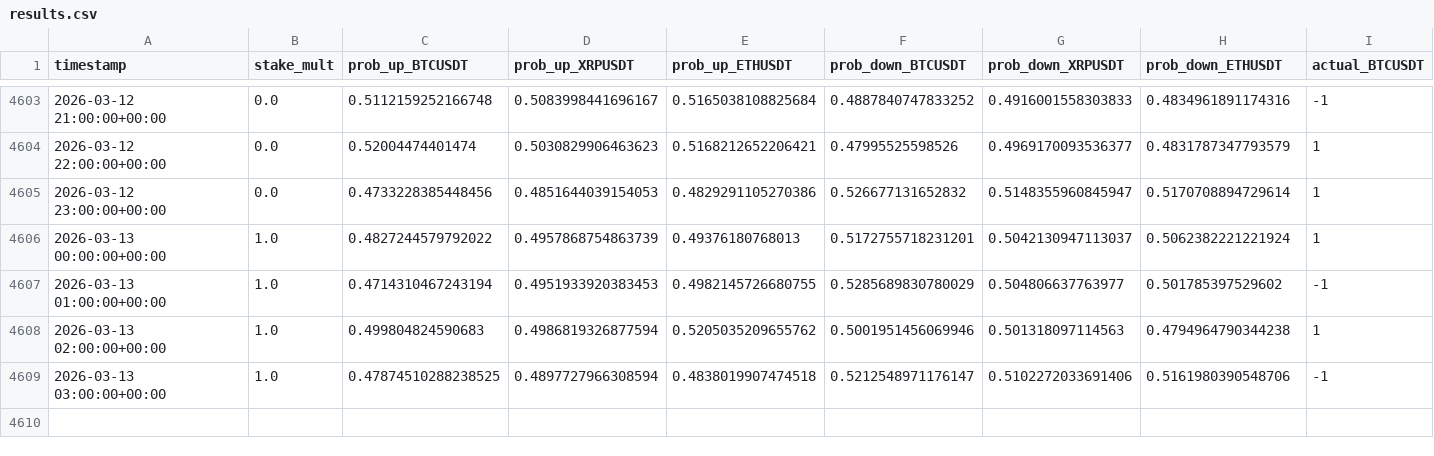
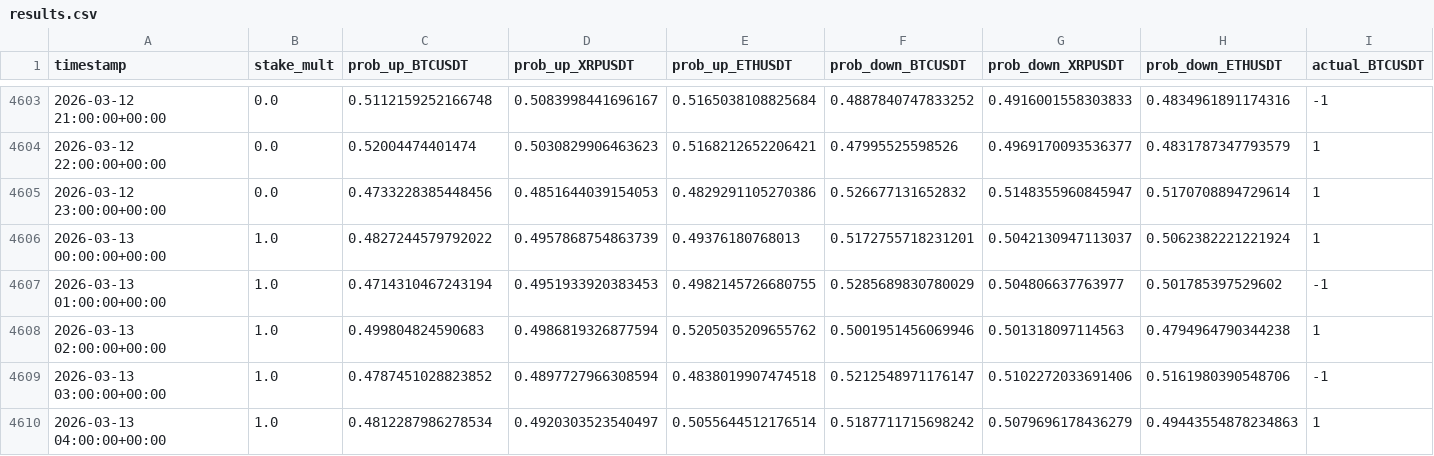
Before and after one commit to mtumalan/masha, a CSV file: data/results.csv, drawn as a sheet; only a part is shown, gaps mark what is left out; rows hold the shown columns only; the diff names each change by its address in the sheet, - before the commit and + after, or states it on an @@ line.

Commit message:
auto: append results up to 2026-03-13 08:00:11 UTC

```diff
--- a/data/results.csv
+++ b/data/results.csv
-C4609 (prob_up_BTCUSDT): 0.47874510288238525
+C4609 (prob_up_BTCUSDT): 0.4787451028823852
+row 4610: 2026-03-13 04:00:00+00:00 | 1.0 | 0.4812287986278534 | 0.4920303523540497 | 0.5055644512176514 | 0.5187711715698242 | 0.5079696178436279 | 0.49443554878234863 | 1
```
